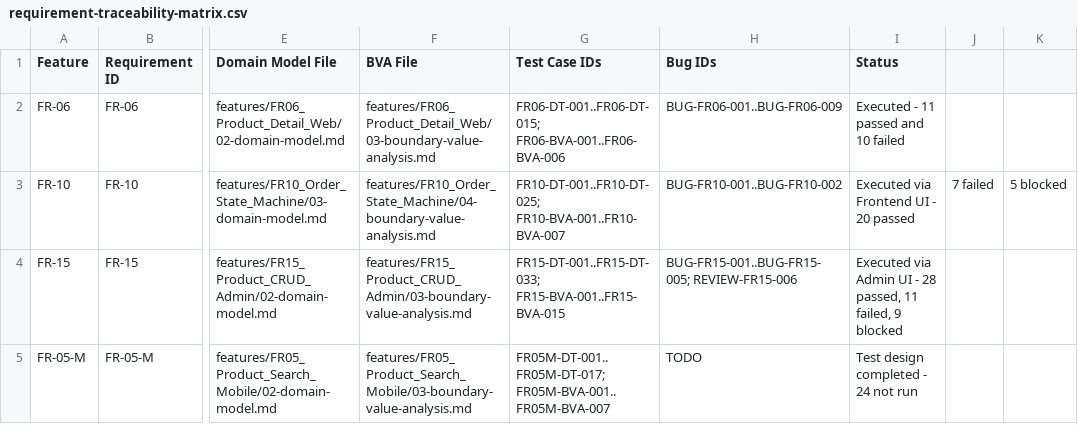
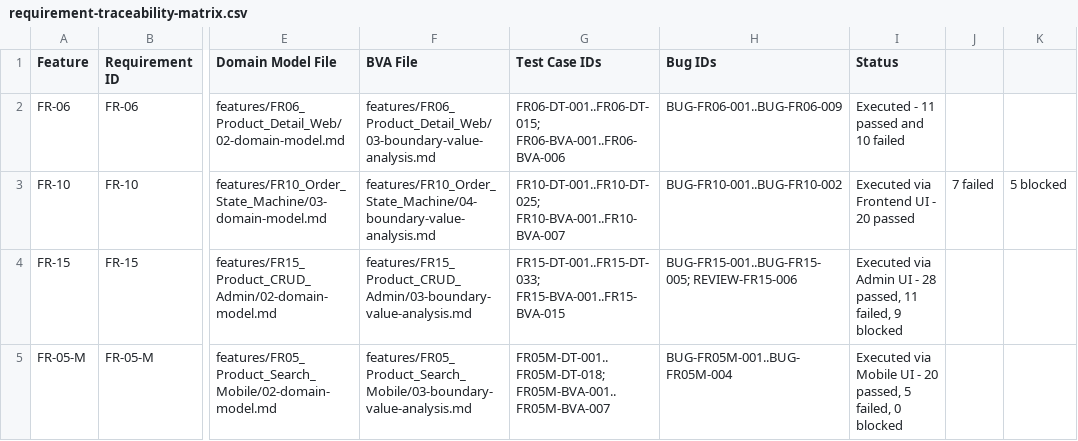
Before and after one commit to tnnhuaa/eshop-sut, a CSV file: supporting/requirement-traceability-matrix.csv, drawn as a sheet; only a part is shown, gaps mark what is left out; the diff names each change by its address in the sheet, - before the commit and + after, or states it on an @@ line.

```diff
--- a/supporting/requirement-traceability-matrix.csv
+++ b/supporting/requirement-traceability-matrix.csv
-G5 (Test Case IDs): FR05M-DT-001..FR05M-DT-017; FR05M-BVA-001..FR05M-BVA-007
+G5 (Test Case IDs): FR05M-DT-001..FR05M-DT-018; FR05M-BVA-001..FR05M-BVA-007
-H5 (Bug IDs): TODO
+H5 (Bug IDs): BUG-FR05M-001..BUG-FR05M-004
-I5 (Status): Test design completed - 24 not run
+I5 (Status): Executed via Mobile UI - 20 passed, 5 failed, 0 blocked
```
Also changed, not shown: features/FR05_Product_Search_Mobile/04-test-cases.csv, 15 other files.
